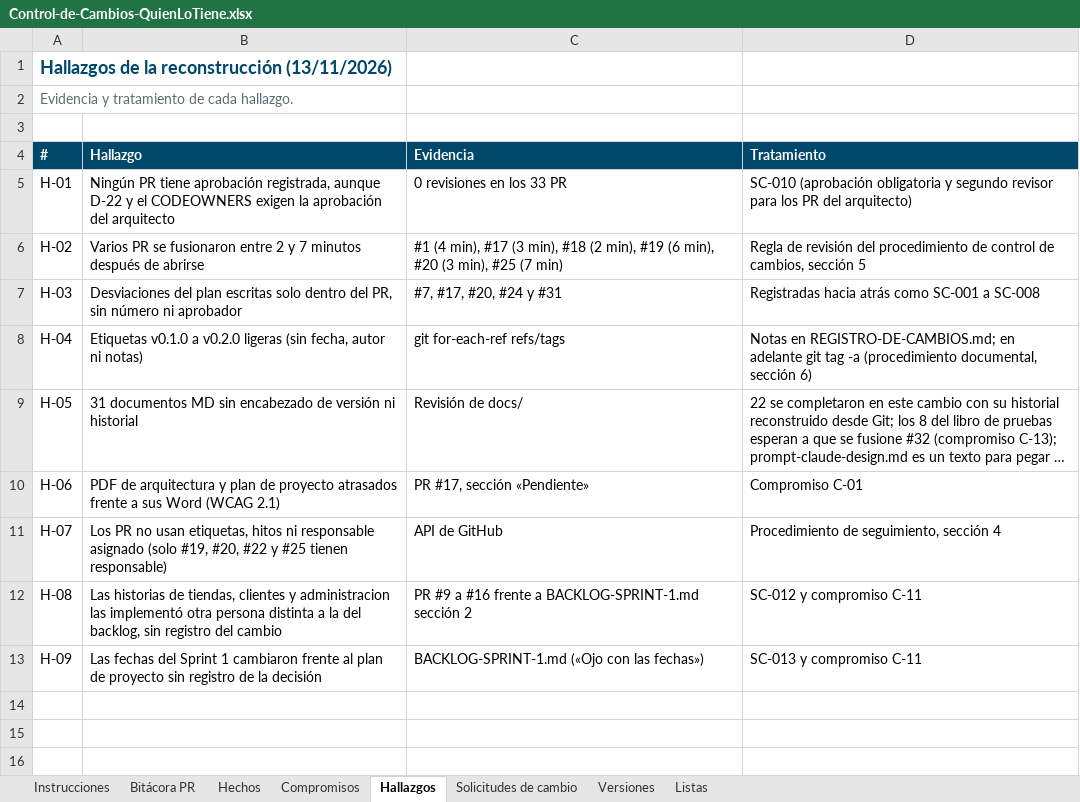
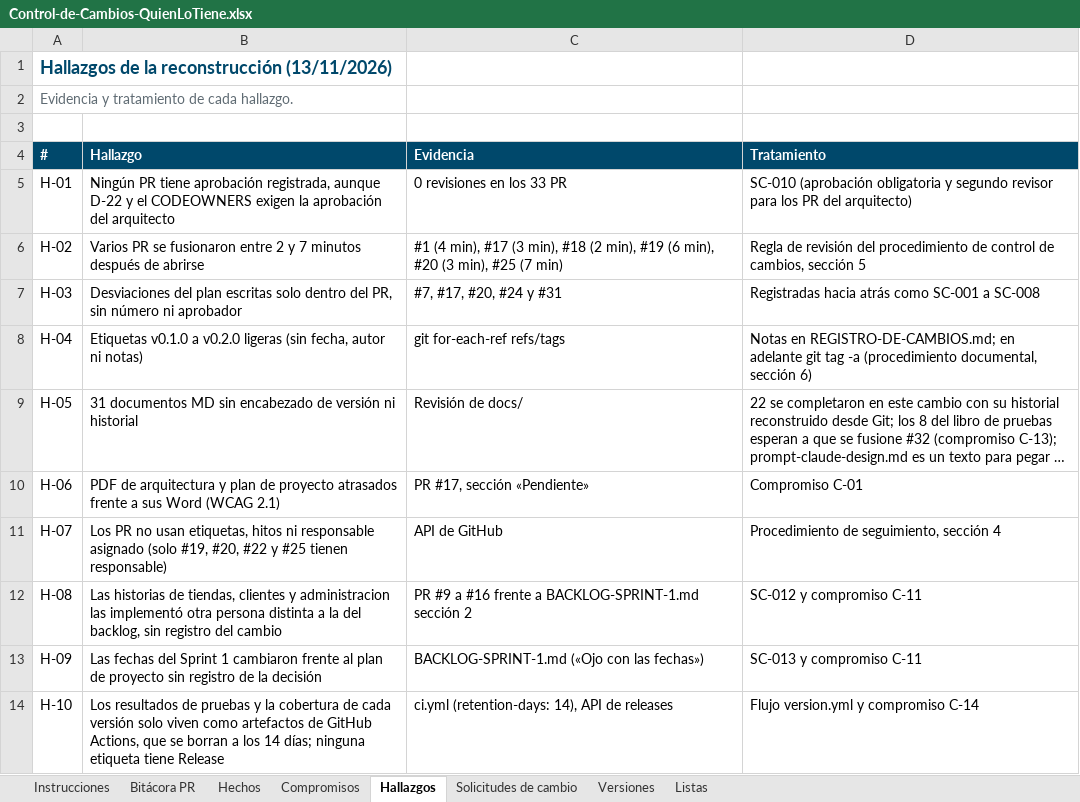
Before and after one commit to Daniel0442123/QuienLoTiene, an Excel workbook: docs/gestion/entregables/Control-de-Cambios-QuienLoTiene.xlsx, sheet Hallazgos, drawn as a sheet; long unchanged cells end in …; values as stored, in another font and other column widths than the file's, no borders; the diff names each change by its address in the sheet, - before the commit and + after, or states it on an @@ line.

```diff
--- a/docs/gestion/entregables/Control-de-Cambios-QuienLoTiene.xlsx (sheet Hallazgos)
+++ b/docs/gestion/entregables/Control-de-Cambios-QuienLoTiene.xlsx (sheet Hallazgos)
+row 14: H-10 | Los resultados de pruebas y la cobertura de cada versión solo viven como artefactos de GitHub Actions, que se borran a los 14 días; ninguna etiqueta tiene Release | ci.yml (retention-days: 14), API de releases | Flujo version.yml y compromiso C-14
```
Also changed, not shown: sheet Compromisos, sheet Versiones, sheet Instrucciones, 8 other files.
